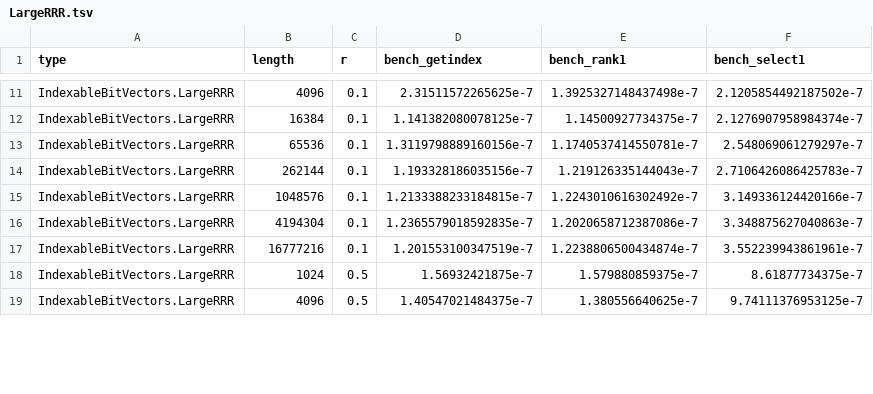
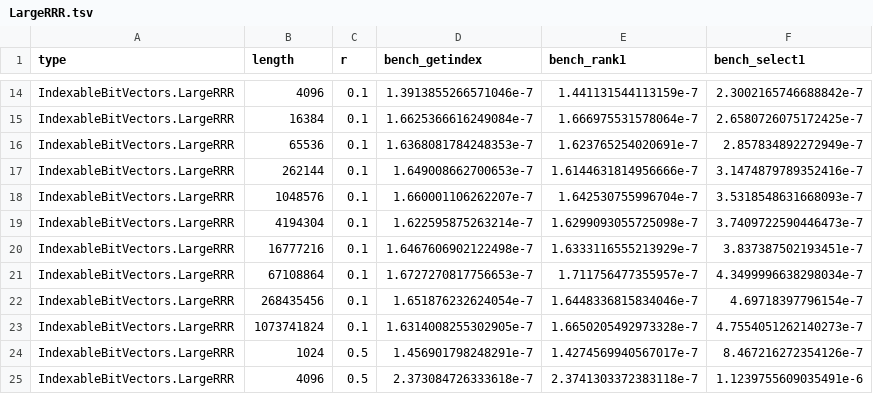
Before and after one commit to BioJulia/IndexableBitVectors.jl, a TSV file: benchmarks/LargeRRR.tsv, drawn as a sheet; only a part is shown, gaps mark what is left out; addresses are those after the commit; the diff covers the shown part only; the diff names each change by its address in the sheet, - before the commit and + after, or states it on an @@ line.

```diff
--- a/benchmarks/LargeRRR.tsv
+++ b/benchmarks/LargeRRR.tsv
-D14 (bench_getindex): 2.31511572265625e-7
+D14 (bench_getindex): 1.3913855266571046e-7
-E14 (bench_rank1): 1.3925327148437498e-7
+E14 (bench_rank1): 1.441131544113159e-7
-F14 (bench_select1): 2.1205854492187502e-7
+F14 (bench_select1): 2.3002165746688842e-7
-D15 (bench_getindex): 1.141382080078125e-7
+D15 (bench_getindex): 1.6625366616249084e-7
-E15 (bench_rank1): 1.14500927734375e-7
+E15 (bench_rank1): 1.666975531578064e-7
-F15 (bench_select1): 2.1276907958984374e-7
+F15 (bench_select1): 2.6580726075172425e-7
-D16 (bench_getindex): 1.3119798889160156e-7
+D16 (bench_getindex): 1.6368081784248353e-7
-E16 (bench_rank1): 1.1740537414550781e-7
+E16 (bench_rank1): 1.623765254020691e-7
-F16 (bench_select1): 2.548069061279297e-7
+F16 (bench_select1): 2.857834892272949e-7
-D17 (bench_getindex): 1.193328186035156e-7
+D17 (bench_getindex): 1.649008662700653e-7
-E17 (bench_rank1): 1.219126335144043e-7
+E17 (bench_rank1): 1.6144631814956666e-7
-F17 (bench_select1): 2.7106426086425783e-7
+F17 (bench_select1): 3.1474879789352416e-7
-D18 (bench_getindex): 1.2133388233184815e-7
+D18 (bench_getindex): 1.660001106262207e-7
-E18 (bench_rank1): 1.2243010616302492e-7
+E18 (bench_rank1): 1.642530755996704e-7
-F18 (bench_select1): 3.149336124420166e-7
+F18 (bench_select1): 3.5318548631668093e-7
-D19 (bench_getindex): 1.2365579018592835e-7
+D19 (bench_getindex): 1.622595875263214e-7
-E19 (bench_rank1): 1.2020658712387086e-7
+E19 (bench_rank1): 1.6299093055725098e-7
-F19 (bench_select1): 3.348875627040863e-7
+F19 (bench_select1): 3.7409722590446473e-7
-D20 (bench_getindex): 1.201553100347519e-7
+D20 (bench_getindex): 1.6467606902122498e-7
-E20 (bench_rank1): 1.2238806500434874e-7
+E20 (bench_rank1): 1.6333116555213929e-7
-F20 (bench_select1): 3.552239943861961e-7
+F20 (bench_select1): 3.837387502193451e-7
+row 21: IndexableBitVectors.LargeRRR | 67108864 | 0.1 | 1.6727270817756653e-7 | 1.711756477355957e-7 | 4.3499996638298034e-7
+row 22: IndexableBitVectors.LargeRRR | 268435456 | 0.1 | 1.651876232624054e-7 | 1.6448336815834046e-7 | 4.69718397796154e-7
+row 23: IndexableBitVectors.LargeRRR | 1073741824 | 0.1 | 1.6314008255302905e-7 | 1.6650205492973328e-7 | 4.7554051262140273e-7
-D24 (bench_getindex): 1.56932421875e-7
+D24 (bench_getindex): 1.456901798248291e-7
-E24 (bench_rank1): 1.579880859375e-7
+E24 (bench_rank1): 1.4274569940567017e-7
-F24 (bench_select1): 8.61877734375e-7
+F24 (bench_select1): 8.467216272354126e-7
-D25 (bench_getindex): 1.40547021484375e-7
+D25 (bench_getindex): 2.373084726333618e-7
-E25 (bench_rank1): 1.380556640625e-7
+E25 (bench_rank1): 2.3741303372383118e-7
-F25 (bench_select1): 9.74111376953125e-7
+F25 (bench_select1): 1.1239755609035491e-6
```
Also changed, not shown: 6 added rows and 45 edited cells elsewhere in this file, benchmarks/CompactBitVector.tsv, benchmarks/RRR.tsv, 3 other files.
